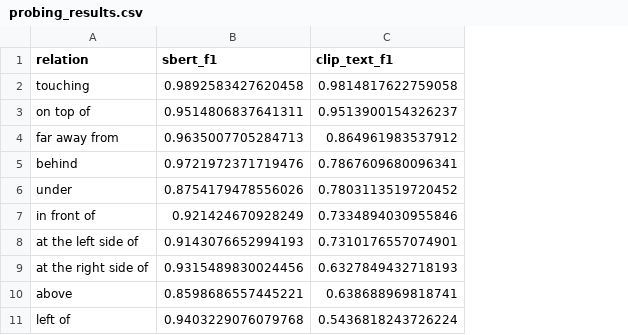
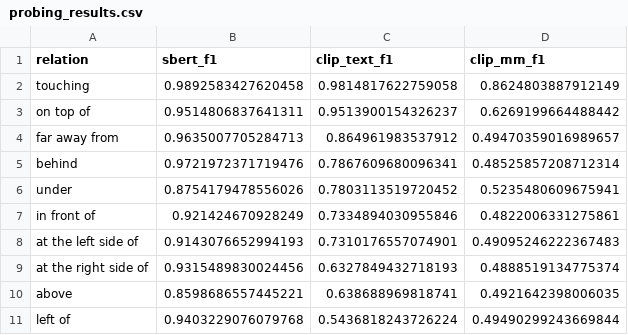
Before and after one commit to nogully/spatial_probing, a CSV file: results/probing_results.csv, drawn as a sheet; only a part is shown; the diff names each change by its address in the sheet, - before the commit and + after, or states it on an @@ line.

```diff
--- a/results/probing_results.csv
+++ b/results/probing_results.csv
+column D (clip_mm_f1), rows 2-11: 0.8624803887912149 | 0.6269199664488442 | 0.49470359016989657 | 0.48525857208712314 | 0.5235480609675941 | 0.4822006331275861 | 0.49095246222367483 | 0.4888519134775374 | 0.4921642398006035 | 0.49490299243669844
```
Also changed, not shown: 2 other files.
